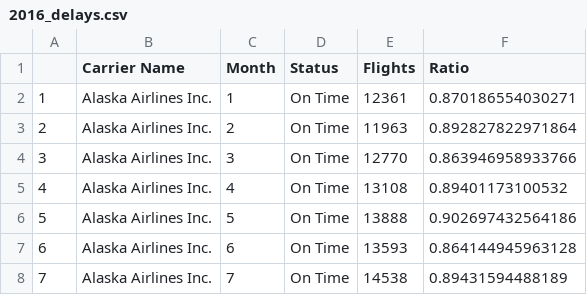
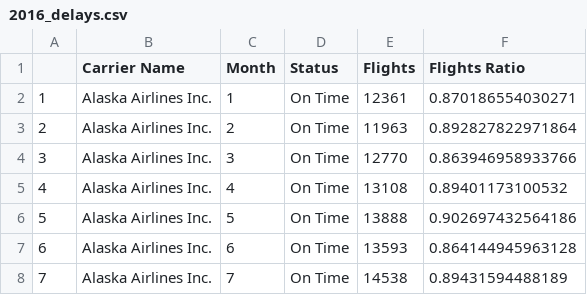
Before and after one commit to schiller/flight-delays-visualization, a CSV file: data/2016_delays.csv, drawn as a sheet; only a part is shown.

```diff
--- a/data/2016_delays.csv
+++ b/data/2016_delays.csv
@@ -1,2 +1,2 @@
-"","Carrier Name","Month","Status","Flights","Ratio"
+"","Carrier Name","Month","Status","Flights","Flights Ratio"
 "1","Alaska Airlines Inc.",1,"On Time",12361,0.870186554030271
```
Also changed, not shown: 5 other files.
